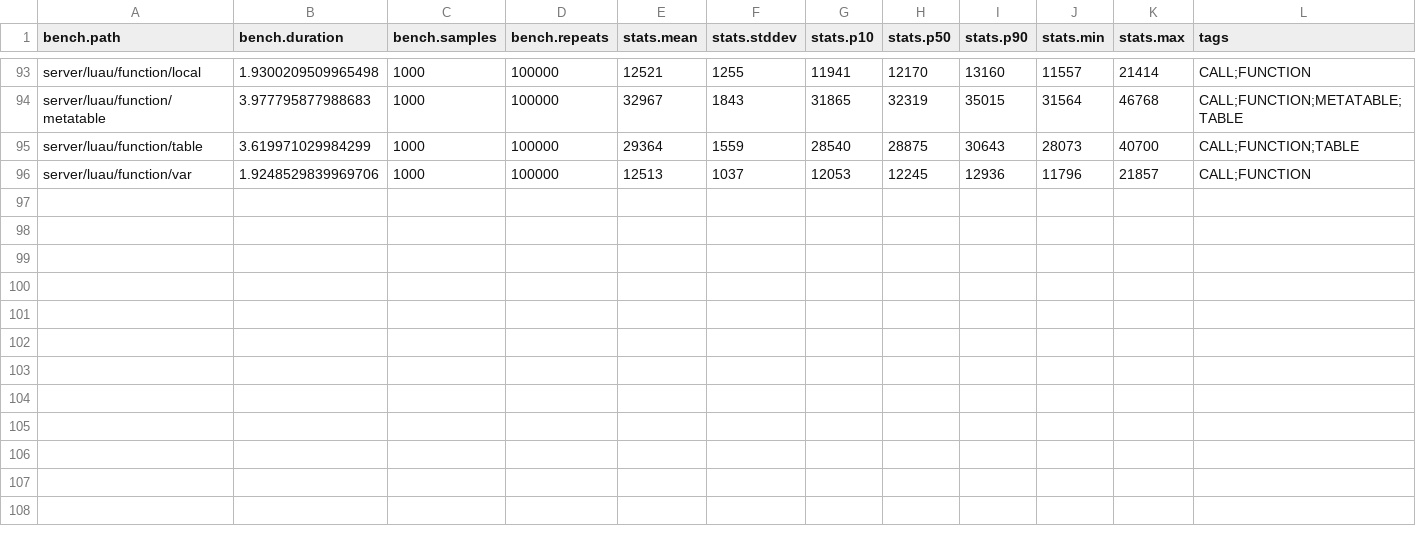
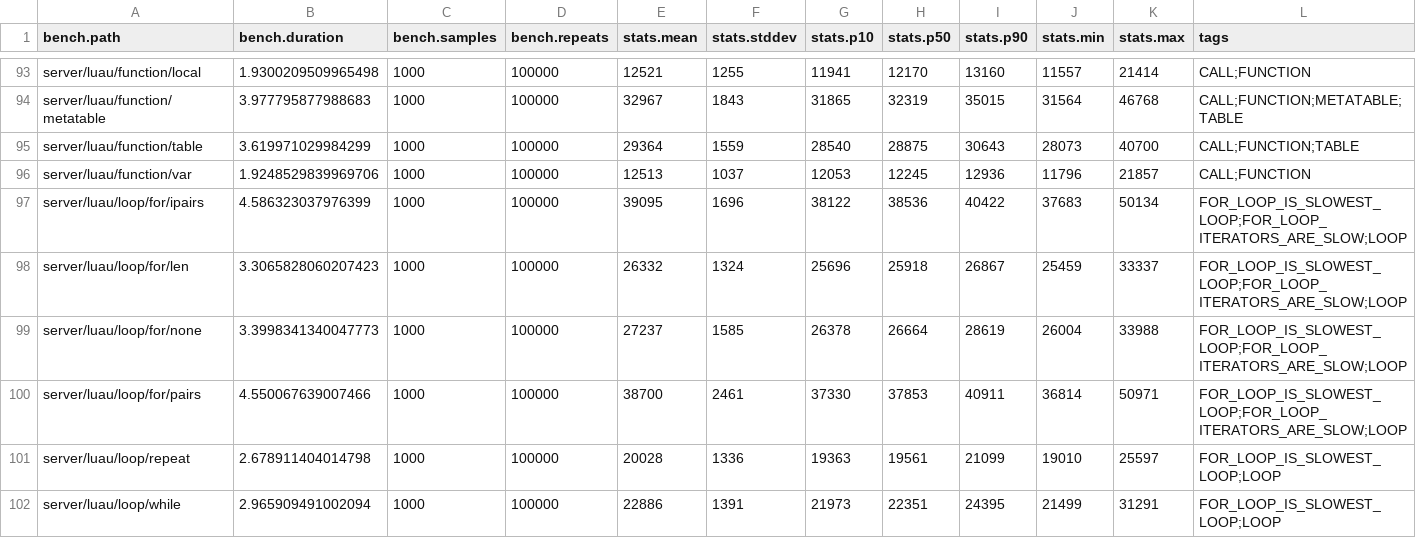
Before and after one commit to nightcycle/roblox-benchmarks-data, a CSV file: src/summary.csv, drawn as a sheet; only a part is shown, gaps mark what is left out; the diff names each change by its address in the sheet, - before the commit and + after, or states it on an @@ line.

```diff
--- a/src/summary.csv
+++ b/src/summary.csv
+row 97: server/luau/loop/for/ipairs | 4.586323037976399 | 1000 | 100000 | 39095 | 1696 | 38122 | 38536 | 40422 | 37683 | 50134 | FOR_LOOP_IS_SLOWEST_LOOP;FOR_LOOP_ITERATORS_ARE_SLOW;LOOP
+row 98: server/luau/loop/for/len | 3.3065828060207423 | 1000 | 100000 | 26332 | 1324 | 25696 | 25918 | 26867 | 25459 | 33337 | FOR_LOOP_IS_SLOWEST_LOOP;FOR_LOOP_ITERATORS_ARE_SLOW;LOOP
+row 99: server/luau/loop/for/none | 3.3998341340047773 | 1000 | 100000 | 27237 | 1585 | 26378 | 26664 | 28619 | 26004 | 33988 | FOR_LOOP_IS_SLOWEST_LOOP;FOR_LOOP_ITERATORS_ARE_SLOW;LOOP
+row 100: server/luau/loop/for/pairs | 4.550067639007466 | 1000 | 100000 | 38700 | 2461 | 37330 | 37853 | 40911 | 36814 | 50971 | FOR_LOOP_IS_SLOWEST_LOOP;FOR_LOOP_ITERATORS_ARE_SLOW;LOOP
+row 101: server/luau/loop/repeat | 2.678911404014798 | 1000 | 100000 | 20028 | 1336 | 19363 | 19561 | 21099 | 19010 | 25597 | FOR_LOOP_IS_SLOWEST_LOOP;LOOP
+row 102: server/luau/loop/while | 2.965909491002094 | 1000 | 100000 | 22886 | 1391 | 21973 | 22351 | 24395 | 21499 | 31291 | FOR_LOOP_IS_SLOWEST_LOOP;LOOP
```
Also changed, not shown: 6 other files.
